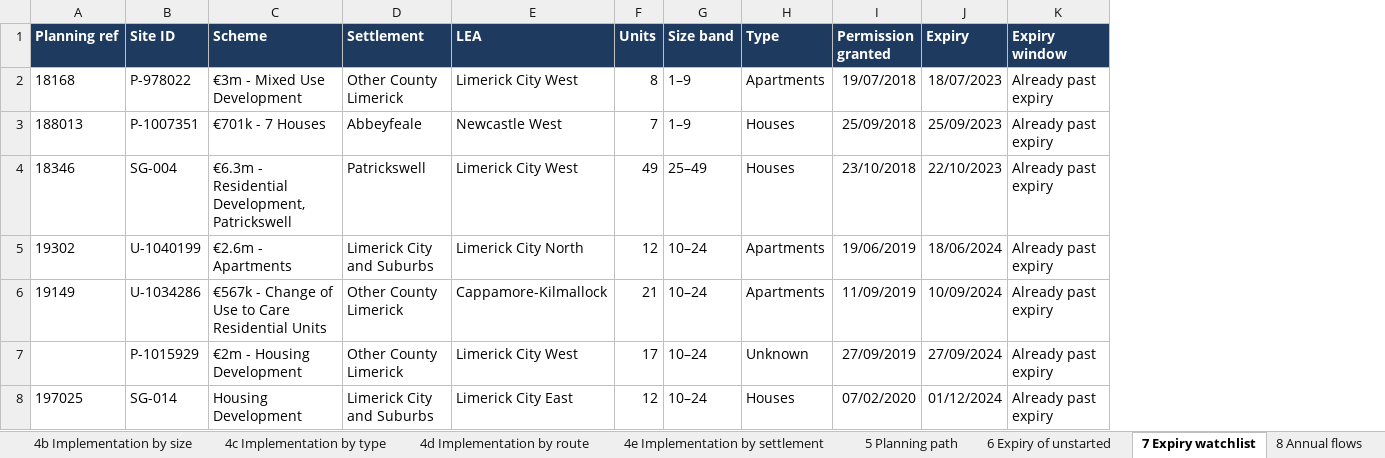
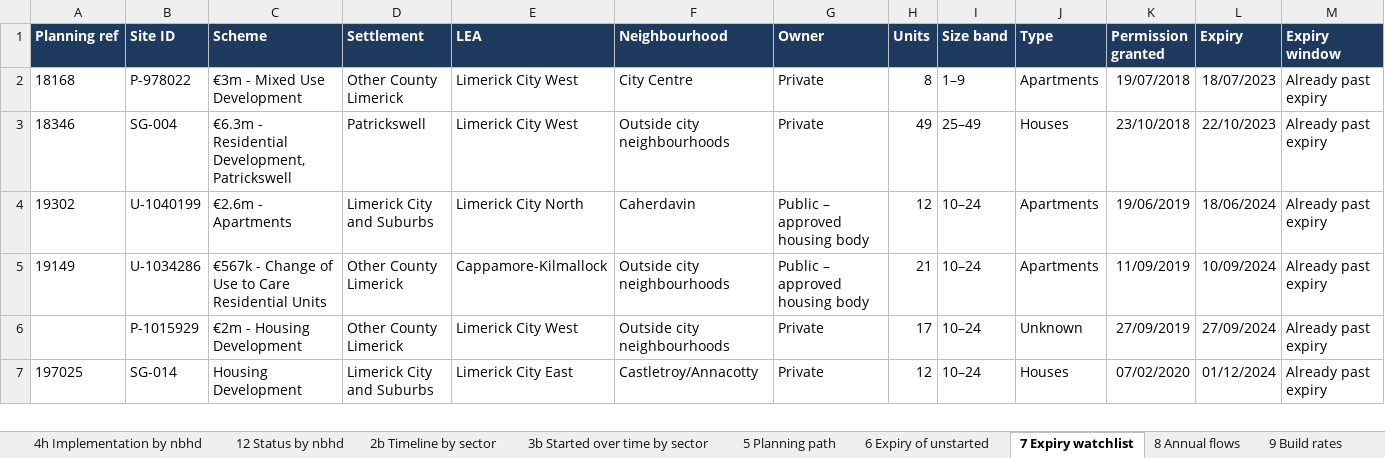
Before and after one commit to jaymes88/data, an Excel workbook: limerick_pipeline/delivery_study/Limerick_Delivery_Study_Data.xlsx, sheet 7 Expiry watchlist, drawn as a sheet; only a part is shown; values as stored, in another font and other column widths than the file's, no borders; removed rows and columns are numbered as before the commit, all else as after; rows hold the shown columns only; the diff covers the shown part only; the diff names each change by its address in the sheet, - before the commit and + after, or states it on an @@ line.

```diff
--- a/limerick_pipeline/delivery_study/Limerick_Delivery_Study_Data.xlsx (sheet 7 Expiry watchlist)
+++ b/limerick_pipeline/delivery_study/Limerick_Delivery_Study_Data.xlsx (sheet 7 Expiry watchlist)
+sheet tab: 4h Implementation by nbhd
+sheet tab: 12 Status by nbhd
+sheet tab: 2b Timeline by sector
+sheet tab: 3b Started over time by sector
+column F (Neighbourhood), rows 2-7: City Centre | Outside city neighbourhoods | Caherdavin | Outside city neighbourhoods | Outside city neighbourhoods | Castletroy/Annacotty
+column G (Owner), rows 2-7: Private | Private | Public – approved housing body | Public – approved housing body | Private | Private
-row 3: 188013 | P-1007351 | €701k - 7 Houses | Abbeyfeale | Newcastle West | 7 | 1–9 | Houses | 25/09/2018 | 25/09/2023 | Already past expiry
```
Also changed, not shown: 7 added rows and 5 removed rows elsewhere in this sheet, sheet Schemes, sheet Status (live), sheet 4e Implementation by settlement, sheet 1 Status by size, sheet 3 Share started over time, sheet 6 Expiry of unstarted, 10 more sheets, other sheet tabs, formulas that keep their value, 18 other files.
